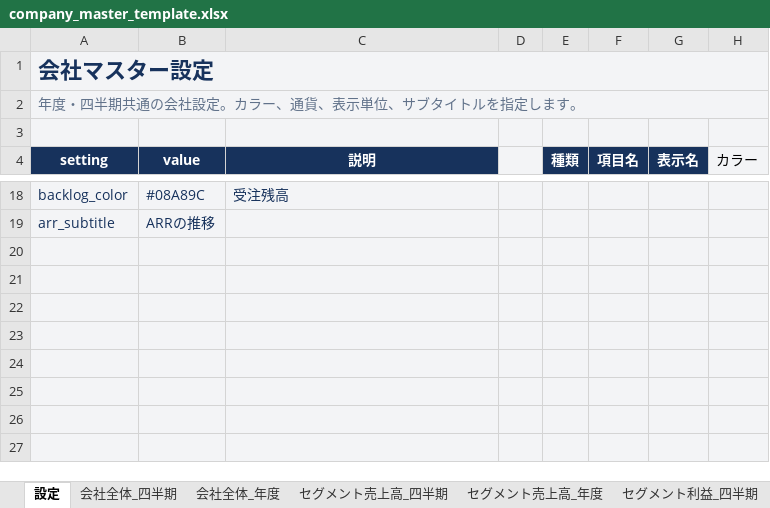
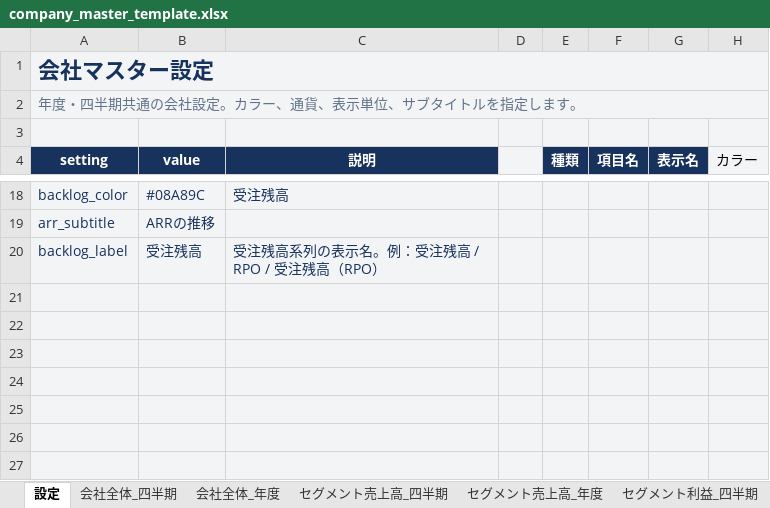
Before and after one commit to shiroin/earnings-image-generator, an Excel workbook: company_master_template.xlsx, sheet 設定, drawn as a sheet; only a part is shown, gaps mark what is left out; values as stored, in another font and other column widths than the file's, no borders; the diff names each change by its address in the sheet, - before the commit and + after, or states it on an @@ line.

```diff
--- a/company_master_template.xlsx (sheet 設定)
+++ b/company_master_template.xlsx (sheet 設定)
-row 20: (empty)
+row 20: backlog_label | 受注残高 | 受注残高系列の表示名。例：受注残高 / RPO / 受注残高（RPO）
```
Also changed, not shown: 1 other file.
